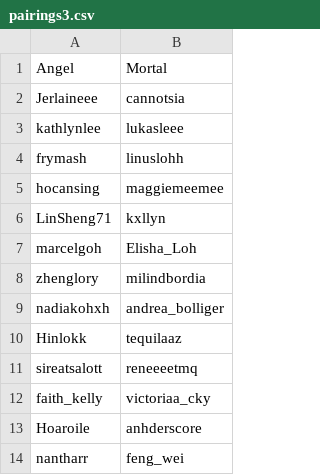
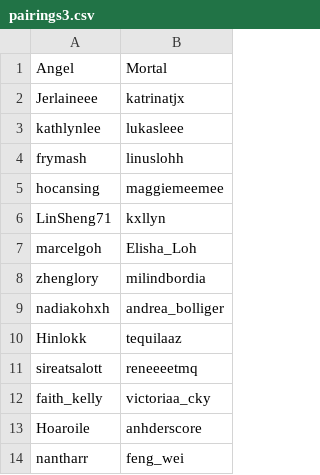
Before and after one commit to Garuda-Techs/AnM-Bot, a CSV file: csv/pairings3.csv, drawn as a sheet.

```diff
--- a/csv/pairings3.csv
+++ b/csv/pairings3.csv
@@ -1,3 +1,3 @@
 Angel,Mortal
-Jerlaineee,cannotsia
+Jerlaineee,katrinatjx
 kathlynlee,lukasleee
```
Also changed, not shown: csv/pairings.csv.
